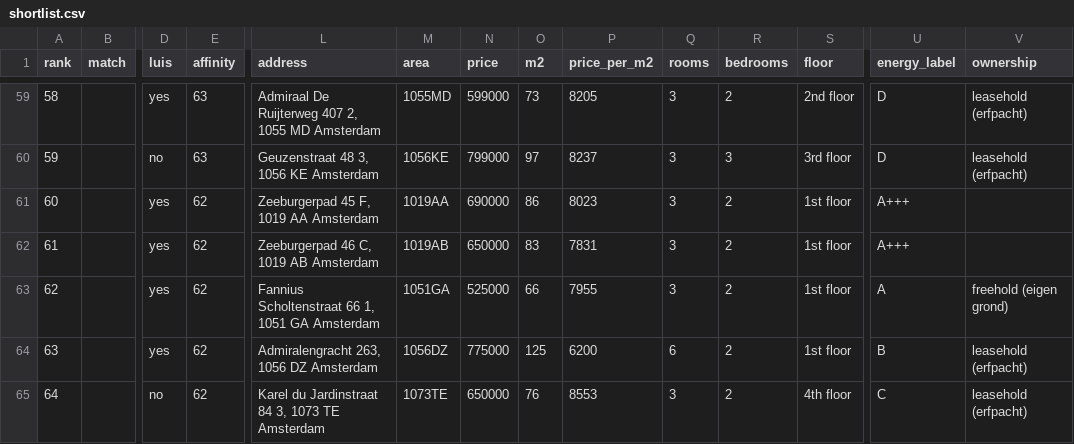
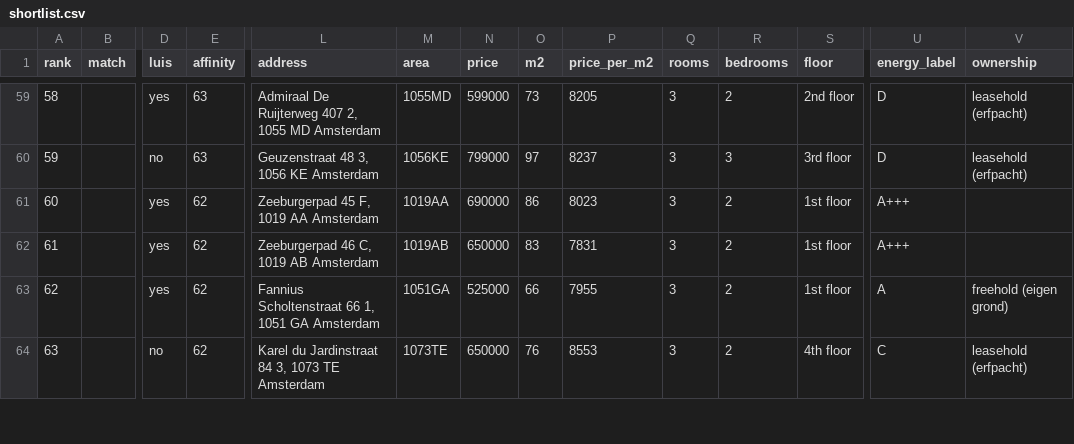
Before and after one commit to f54cg22yp7-maker/real_estate_amsterdam, a CSV file: docs/shortlist.csv, drawn as a sheet; only a part is shown, gaps mark what is left out; removed rows and columns are numbered as before the commit, all else as after; rows hold the shown columns only; the diff covers the shown part only; the diff names each change by its address in the sheet, - before the commit and + after, or states it on an @@ line.

Commit message:
Update shortlist

```diff
--- a/docs/shortlist.csv
+++ b/docs/shortlist.csv
-row 64: 63 |  | yes | 62 | Admiralengracht 263, 1056 DZ Amsterdam | 1056DZ | 775000 | 125 | 6200 | 6 | 2 | 1st floor | B | leasehold (erfpacht)
@@ column A (rank) renumbered in row 64 @@
```
Also changed, not shown: 1 added row and 6 edited cells elsewhere in this file.
